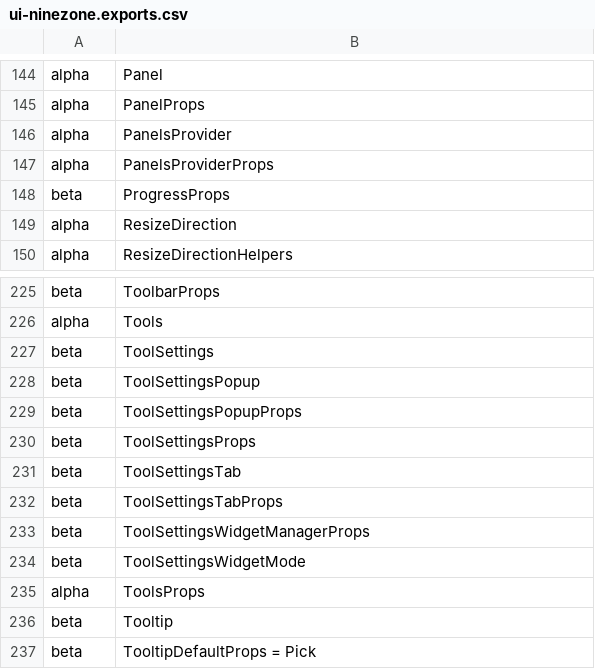
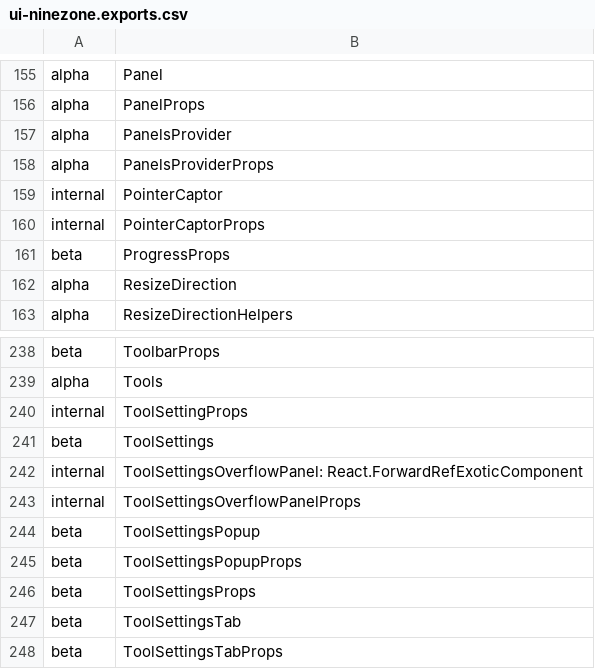
Before and after one commit to iTwin/appui, a CSV file: common/api/summary/ui-ninezone.exports.csv, drawn as a sheet; only a part is shown, gaps mark what is left out; the shorter side is filled out with more unchanged rows; the diff covers the shown part only.

Commit message:
Merged PR 61671: Docked tool settings
Docked tool settings component for UI 2.0
Supports overflow and persists local tool setting state. Uses scalable units for better accessibility.

To run an example:
`cd ui/ninezone`
`npm run start`
Navigate to: http://localhost:8080/#/zones2

Related work items: #227385

```diff
--- a/common/api/summary/ui-ninezone.exports.csv
+++ b/common/api/summary/ui-ninezone.exports.csv
@@ -147,2 +158,4 @@ alpha;PanelsProvider
 alpha;PanelsProviderProps
+internal;PointerCaptor
+internal;PointerCaptorProps
 beta;ProgressProps
@@ -226,3 +239,6 @@ beta;ToolbarProps
 alpha;Tools
+internal;ToolSettingProps
 beta;ToolSettings
+internal;ToolSettingsOverflowPanel: React.ForwardRefExoticComponent
+internal;ToolSettingsOverflowPanelProps
 beta;ToolSettingsPopup
```
Also changed, not shown: 18 added rows elsewhere in this file, 54 other files.
